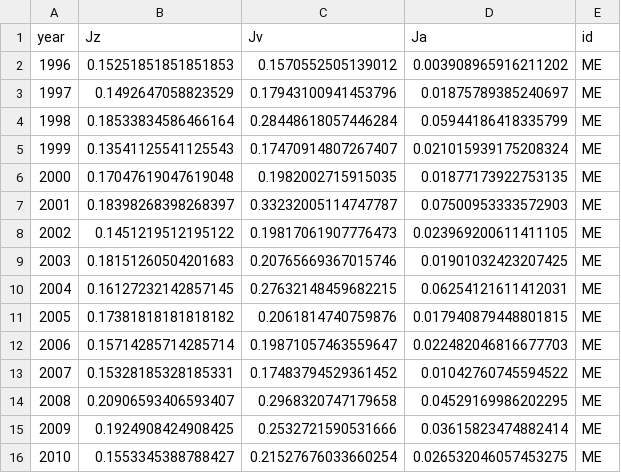
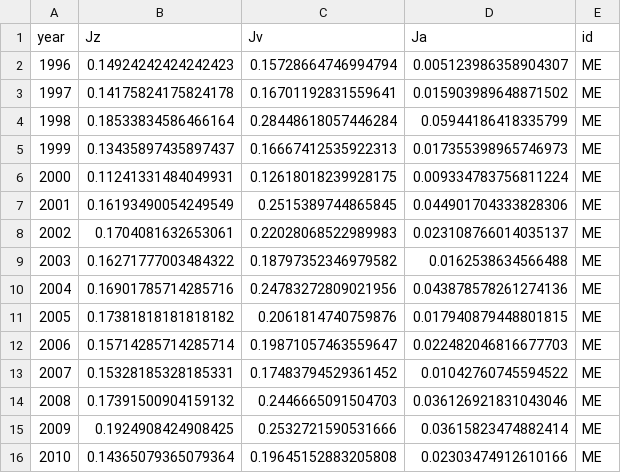
Before and after one commit to robertladwig/foodwebchange_mendota, a CSV file: output/dosinks.csv, drawn as a sheet; only a part is shown; the diff covers the shown part only.

```diff
--- a/output/dosinks.csv
+++ b/output/dosinks.csv
@@ -1,11 +1,11 @@
 year,Jz,Jv,Ja,id
-1996,0.15251851851851853,0.1570552505139012,0.003908965916211202,ME
-1997,0.1492647058823529,0.17943100941453796,0.01875789385240697,ME
+1996,0.14924242424242423,0.15728664746994794,0.005123986358904307,ME
+1997,0.14175824175824178,0.16701192831559641,0.015903989648871502,ME
 1998,0.18533834586466164,0.28448618057446284,0.05944186418335799,ME
-1999,0.13541125541125543,0.17470914807267407,0.021015939175208324,ME
-2000,0.17047619047619048,0.1982002715915035,0.01877173922753135,ME
-2001,0.18398268398268397,0.33232005114747787,0.07500953333572903,ME
-2002,0.1451219512195122,0.19817061907776473,0.023969200611411105,ME
-2003,0.18151260504201683,0.20765669367015746,0.01901032423207425,ME
-2004,0.16127232142857145,0.27632148459682215,0.06254121611412031,ME
+1999,0.13435897435897437,0.16667412535922313,0.017355398965746973,ME
+2000,0.11241331484049931,0.12618018239928175,0.009334783756811224,ME
+2001,0.16193490054249549,0.2515389744865845,0.044901704333828306,ME
+2002,0.1704081632653061,0.22028068522989983,0.023108766014035137,ME
+2003,0.16271777003484322,0.18797352346979582,0.0162538634566488,ME
+2004,0.16901785714285716,0.24783272809021956,0.043878578261274136,ME
 2005,0.17381818181818182,0.2061814740759876,0.017940879448801815,ME
@@ -13,4 +13,4 @@ year,Jz,Jv,Ja,id
 2007,0.15328185328185331,0.17483794529361452,0.01042760745594522,ME
-2008,0.20906593406593407,0.2968320747179658,0.04529169986202295,ME
+2008,0.17391500904159132,0.2446665091504703,0.036126921831043046,ME
 2009,0.1924908424908425,0.2532721590531666,0.03615823474882414,ME
-2010,0.1553345388788427,0.21527676033660254,0.026532046057453275,ME
+2010,0.14365079365079364,0.19645152883205808,0.02303474912610166,ME
```
Also changed, not shown: 6 edited cells elsewhere in this file, output/nutrients.csv, output/stratification.csv, 30 other files.
